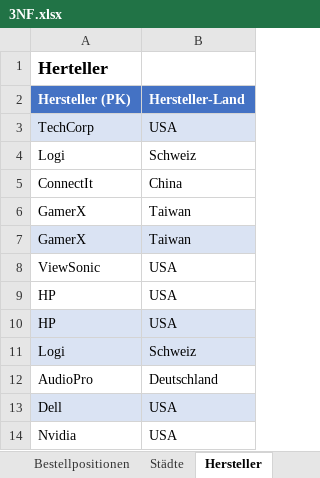
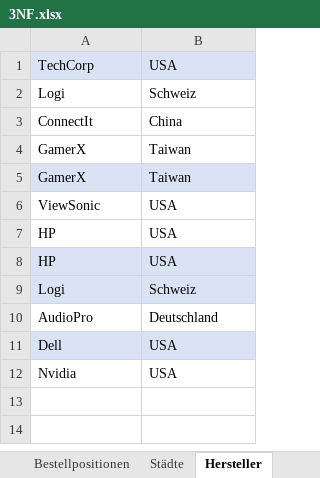
Before and after one commit to Kedirbiruh/normalisierung, an Excel workbook: 3NF.xlsx, sheet Hersteller, drawn as a sheet; values as stored, in another font and other column widths than the file's, no borders; the diff names each change by its address in the sheet, - before the commit and + after, or states it on an @@ line.

```diff
--- a/3NF.xlsx (sheet Hersteller)
+++ b/3NF.xlsx (sheet Hersteller)
-row 1: Herteller
-row 2: Hersteller (PK) | Hersteller-Land
```
Also changed, not shown: sheet Produkte, sheet Bestellpositionen, sheet Städte, sheet Kunden, sheet Bestellungen, 1 other file.
